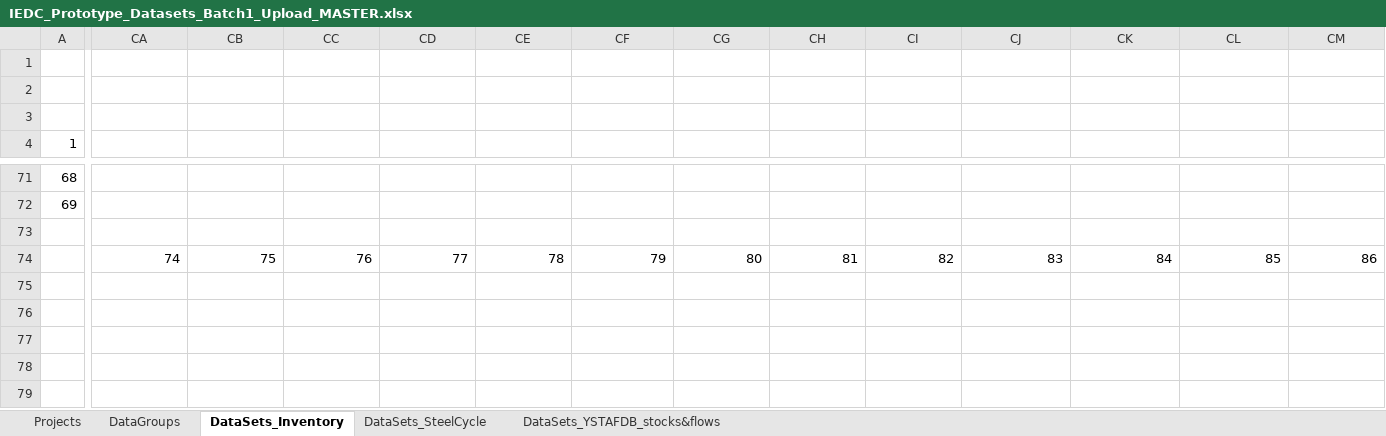
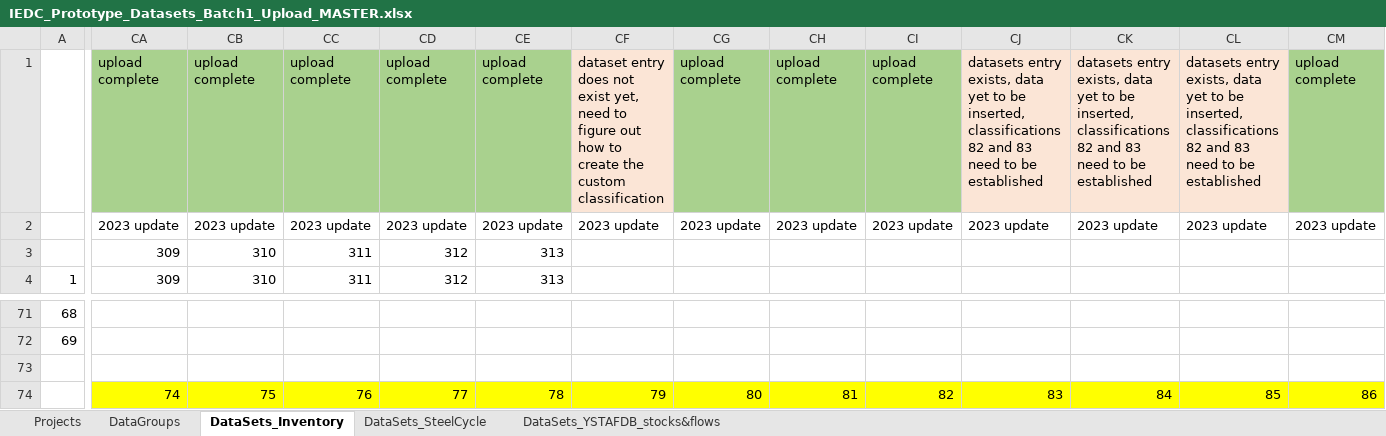
Before and after one commit to IndEcol/IE_data_commons, an Excel workbook: IEDC_content_fill/IEDC_Prototype_Datasets_Batch1_Upload_MASTER.xlsx, sheet DataSets_Inventory, drawn as a sheet; only a part is shown, gaps mark what is left out; values as stored, in another font and other column widths than the file's, no borders; removed rows and columns are numbered as before the commit, all else as after; rows hold the shown columns only; the diff covers the shown part only; the diff names each change by its address in the sheet, - before the commit and + after, or states it on an @@ line.

```diff
--- a/IEDC_content_fill/IEDC_Prototype_Datasets_Batch1_Upload_MASTER.xlsx (sheet DataSets_Inventory)
+++ b/IEDC_content_fill/IEDC_Prototype_Datasets_Batch1_Upload_MASTER.xlsx (sheet DataSets_Inventory)
-CA1: (empty)
+CA1: upload complete
-CA1:CE1 fill: none
+CA1:CE1 fill: #A9D18E
-CB1: (empty)
+CB1: upload complete
-CC1: (empty)
+CC1: upload complete
-CD1: (empty)
+CD1: upload complete
-CE1: (empty)
+CE1: upload complete
-CF1: (empty)
+CF1: dataset entry does not exist yet, need to figure out how to create the custom classification
-CF1 fill: none
+CF1 fill: #FBE5D6
-CG1: (empty)
+CG1: upload complete
-CG1:CI1 fill: none
+CG1:CI1 fill: #A9D18E
-CH1: (empty)
+CH1: upload complete
-CI1: (empty)
+CI1: upload complete
-CJ1: (empty)
+CJ1: datasets entry exists, data yet to be inserted, classifications 82 and 83 need to be established
-CJ1:CL1 fill: none
+CJ1:CL1 fill: #FBE5D6
-CK1: (empty)
+CK1: datasets entry exists, data yet to be inserted, classifications 82 and 83 need to be established
-CL1: (empty)
+CL1: datasets entry exists, data yet to be inserted, classifications 82 and 83 need to be established
-CM1: (empty)
+CM1: upload complete
-CM1 fill: none
+CM1 fill: #A9D18E
-row 2: (empty)
+row 2:  | 2023 update | 2023 update | 2023 update | 2023 update | 2023 update | 2023 update | 2023 update | 2023 update | 2023 update | 2023 update | 2023 update | 2023 update | 2023 update
-CA3:CA4: (empty)
+CA3:CA4: 309
-CB3:CB4: (empty)
+CB3:CB4: 310
-CC3:CC4: (empty)
+CC3:CC4: 311
-CD3:CD4: (empty)
+CD3:CD4: 312
-CE3:CE4: (empty)
+CE3:CE4: 313
-CA74:CM74 fill: none
+CA74:CM74 fill: #FFFF00
```
Also changed, not shown: 1391 edited cells and cell formats elsewhere in this sheet, sheet Projects, sheet DataGroups, 11 other files.
